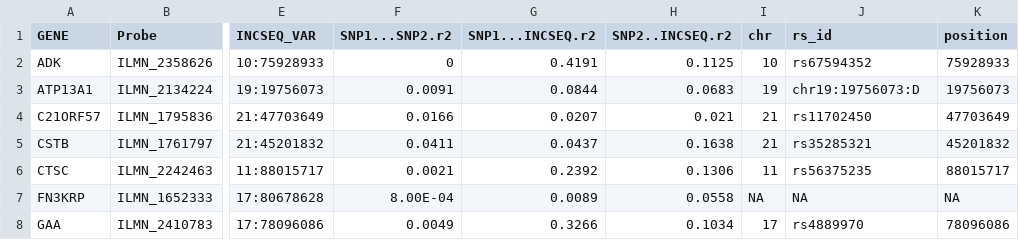
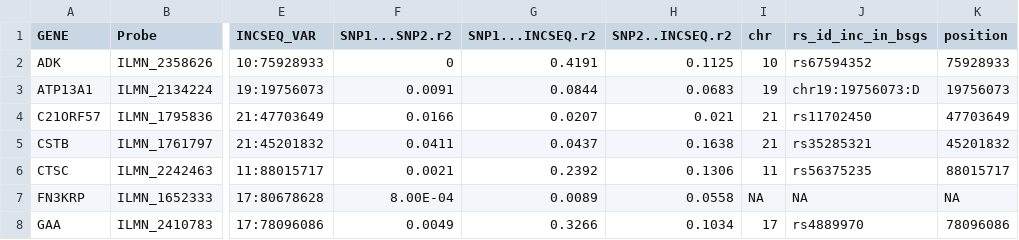
Before and after one commit to explodecomputer/eQTL-2D, a CSV file: Frayling_et_al/data_files/inc_info_bsgs.csv, drawn as a sheet; only a part is shown, gaps mark what is left out; the diff names each change by its address in the sheet, - before the commit and + after, or states it on an @@ line.

Commit message:
edits to table headers

```diff
--- a/Frayling_et_al/data_files/inc_info_bsgs.csv
+++ b/Frayling_et_al/data_files/inc_info_bsgs.csv
-J1: rs_id
+J1: rs_id_inc_in_bsgs
```
Also changed, not shown: 1 other file.
